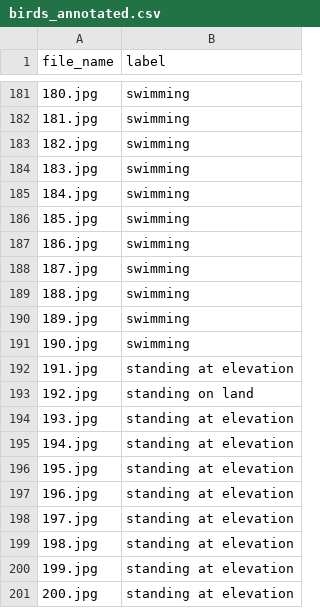
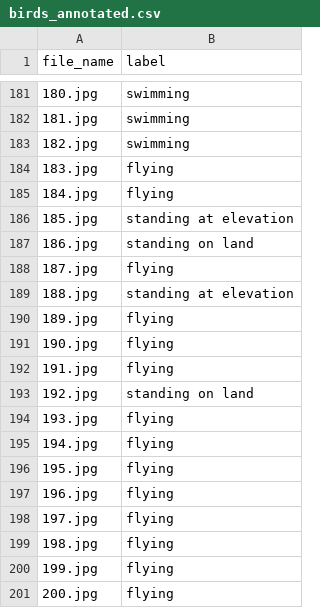
Before and after one commit to RajkumarGalaxy/birds, a CSV file: birds_annotated.csv, drawn as a sheet; only a part is shown, gaps mark what is left out.

Commit message:
Add files via upload

```diff
--- a/birds_annotated.csv
+++ b/birds_annotated.csv
@@ -183,19 +183,19 @@ file_name,label
 182.jpg,swimming
-183.jpg,swimming
-184.jpg,swimming
-185.jpg,swimming
-186.jpg,swimming
-187.jpg,swimming
-188.jpg,swimming
-189.jpg,swimming
-190.jpg,swimming
-191.jpg,standing at elevation
+183.jpg,flying
+184.jpg,flying
+185.jpg,standing at elevation
+186.jpg,standing on land
+187.jpg,flying
+188.jpg,standing at elevation
+189.jpg,flying
+190.jpg,flying
+191.jpg,flying
 192.jpg,standing on land
-193.jpg,standing at elevation
-194.jpg,standing at elevation
-195.jpg,standing at elevation
-196.jpg,standing at elevation
-197.jpg,standing at elevation
-198.jpg,standing at elevation
-199.jpg,standing at elevation
-200.jpg,standing at elevation
+193.jpg,flying
+194.jpg,flying
+195.jpg,flying
+196.jpg,flying
+197.jpg,flying
+198.jpg,flying
+199.jpg,flying
+200.jpg,flying
```
